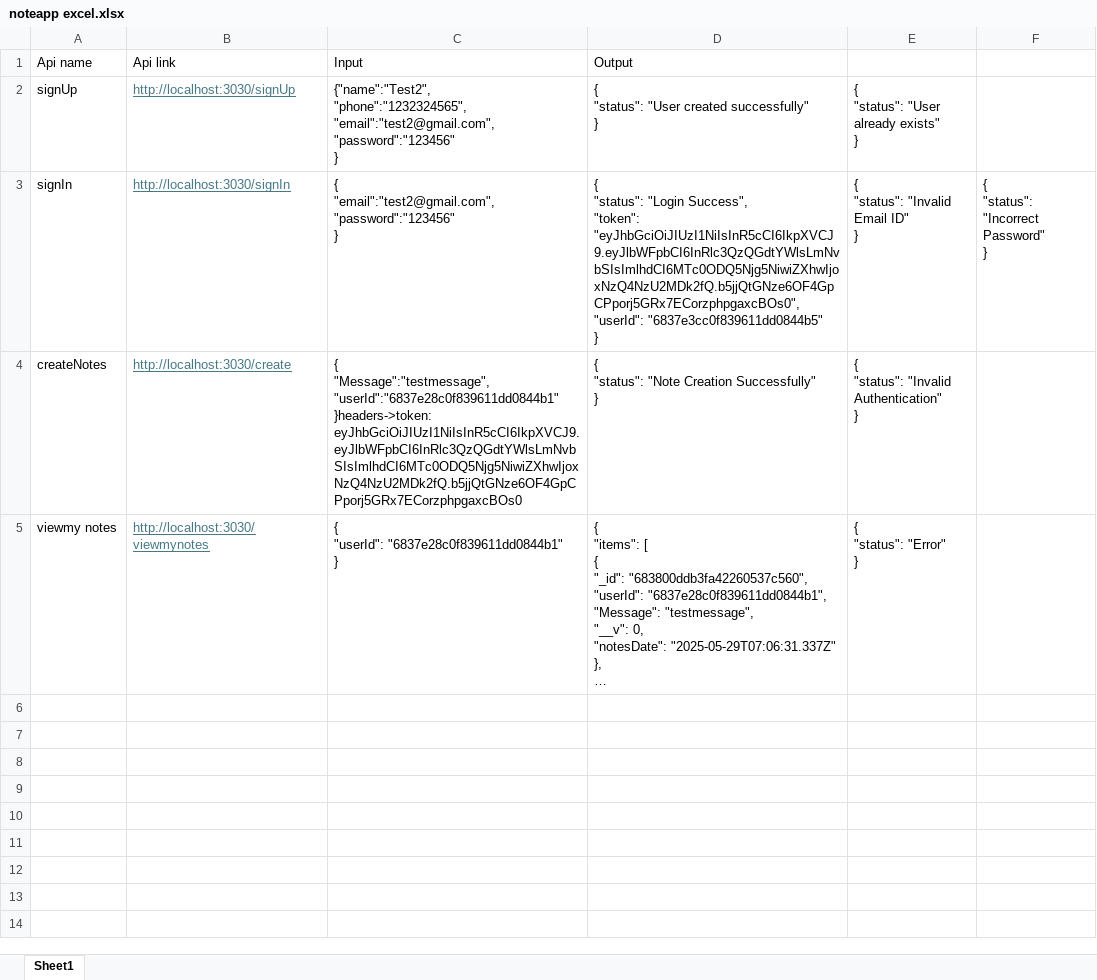
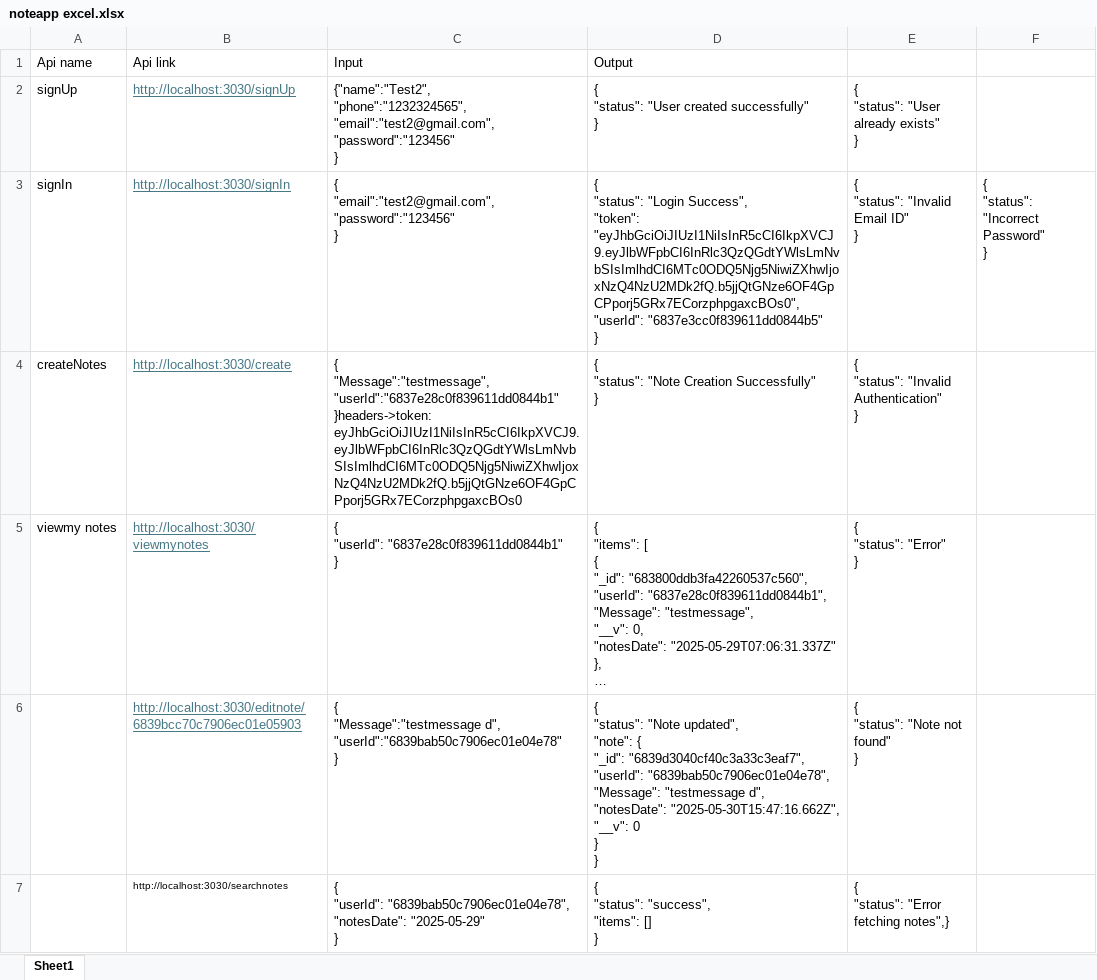
Before and after one commit to Aseera092/Note-takingApp, an Excel workbook: noteapp excel.xlsx, sheet Sheet1, drawn as a sheet; only a part is shown; long unchanged cells end in …; values as stored, in another font and other column widths than the file's, no borders; ↵ is a line break in a cell; the diff covers the shown part only; the diff names each change by its address in the sheet, - before the commit and + after, or states it on an @@ line.

Commit message:
Add files via upload
.

```diff
--- a/noteapp excel.xlsx (sheet Sheet1)
+++ b/noteapp excel.xlsx (sheet Sheet1)
+row 6:  | http://localhost:3030/editnote/6839bcc70c7906ec01e05903 | { ↵ "Message":"testmessage d", ↵ "userId":"6839bab50c7906ec01e04e78" ↵ } | { ↵ "status": "Note updated", ↵ "note": { ↵ "_id": "6839d3040cf40c3a33c3eaf7", ↵ "userId": "6839bab50c7906ec01e04e78", ↵ "Message": "testmessage d", ↵ "notesDate": "2025-05-30T15:47:16.662Z", ↵ "__v": 0 ↵ } ↵ } | { ↵ "status": "Note not found" ↵ }
+row 7:  | http://localhost:3030/searchnotes | { ↵ "userId": "6839bab50c7906ec01e04e78", ↵ "notesDate": "2025-05-29" ↵ } | { ↵ "status": "success", ↵ "items": [] ↵ } | { ↵ "status": "Error fetching notes",}
```
Also changed, not shown: 2 added rows elsewhere in this sheet.
